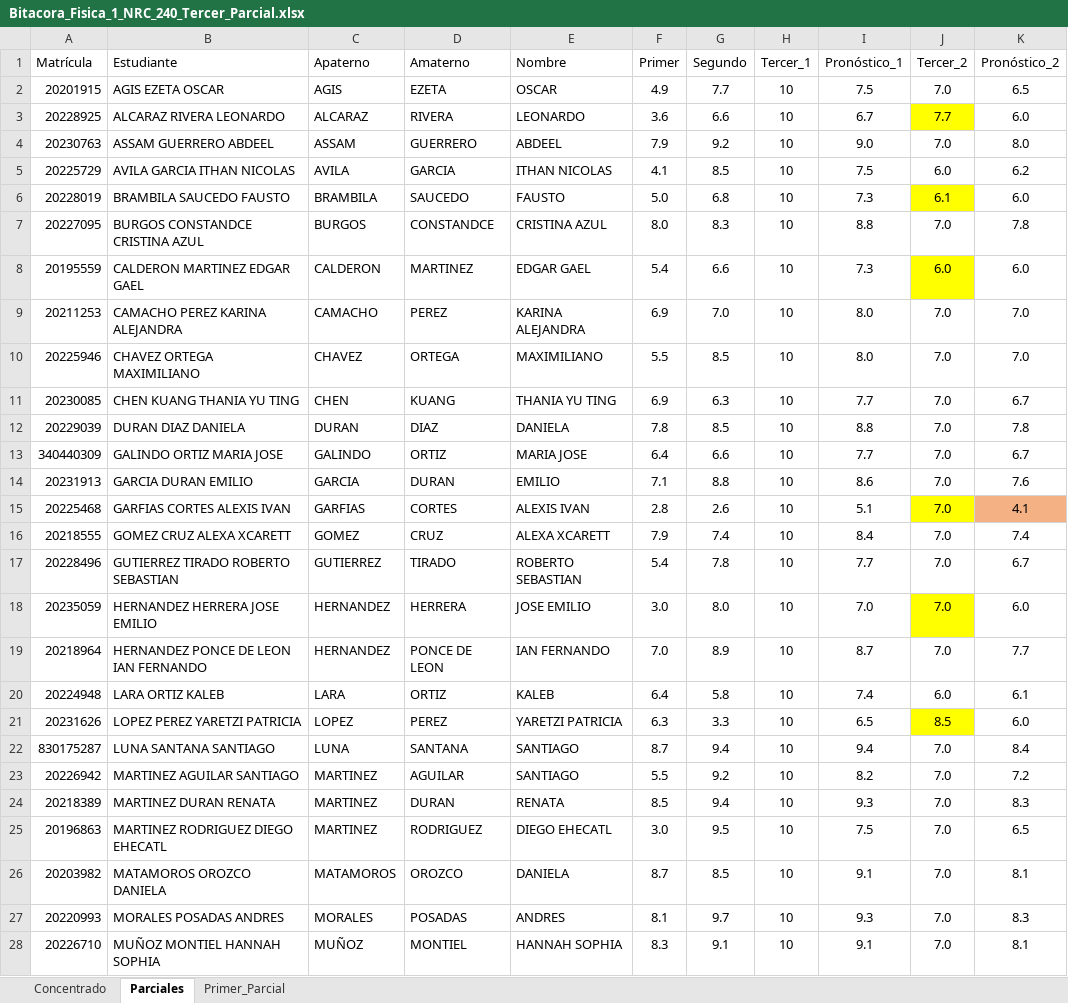
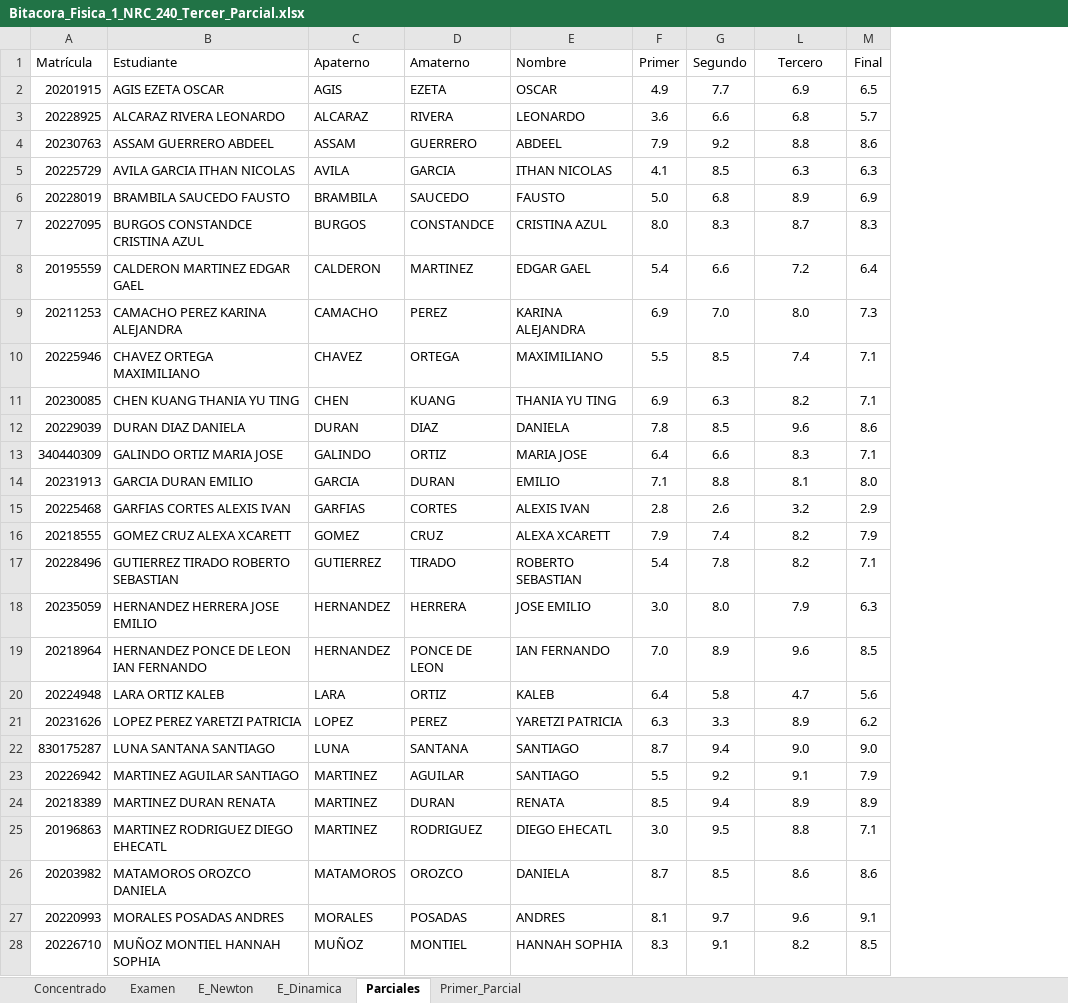
Before and after one commit to guxtux/Fisica_1_BC, an Excel workbook: Combinacion/Bitacora_Fisica_1_NRC_240_Tercer_Parcial.xlsx, sheet Parciales, drawn as a sheet; only a part is shown; values as stored, in another font and other column widths than the file's, no borders; conditional formats not drawn; removed rows and columns are numbered as before the commit, all else as after; the diff covers the shown part only; the diff names each change by its address in the sheet, - before the commit and + after, or states it on an @@ line.

Commit message:
Actualización tercer cuatrimestre - Lap HP
Actualización del tercer cuatrimestre: evaluaciones, materiales, imágenes.

```diff
--- a/Combinacion/Bitacora_Fisica_1_NRC_240_Tercer_Parcial.xlsx (sheet Parciales)
+++ b/Combinacion/Bitacora_Fisica_1_NRC_240_Tercer_Parcial.xlsx (sheet Parciales)
+sheet tab: Examen
+sheet tab: E_Newton
+sheet tab: E_Dinamica
@@ column H (Tercer_1) hidden, rows 2-28: all 10 @@
@@ column J (Tercer_2) hidden, rows 2-28: 7.0 | 7.7 | 7.0 | 6.0 | 6.1 | 7.0 | 6.0 | 7.0 | 7.0 | 7.0 | 7.0 | 7.0 | 7.0 | 7.0 | 7.0 | 7.0 | 7.0 | 7.0 | 6.0 | 8.5 | 7.0 | 7.0 | 7.0 | 7.0 | 7.0 | 7.0 | 7.0 @@
@@ column K (Pronóstico_2) hidden, rows 2-28: 6.5 | 6.0 | 8.0 | 6.2 | 6.0 | 7.8 | 6.0 | 7.0 | 7.0 | 6.7 | 7.8 | 6.7 | 7.6 | 4.1 | 7.4 | 6.7 | 6.0 | 7.7 | 6.1 | 6.0 | 8.4 | 7.2 | 8.3 | 6.5 | 8.1 | 8.3 | 8.1 @@
+column M (Final), rows 2-28: 6.5 | 5.7 | 8.6 | 6.3 | 6.9 | 8.3 | 6.4 | 7.3 | 7.1 | 7.1 | 8.6 | 7.1 | 8.0 | 2.9 | 7.9 | 7.1 | 6.3 | 8.5 | 5.6 | 6.2 | 9.0 | 7.9 | 8.9 | 7.1 | 8.6 | 9.1 | 8.5
-L1: Pronóstico_1
+L1: Tercero
-L2 (Tercero): 7.5
+L2 (Tercero): 6.9
-L3 (Tercero): 6.7
+L3 (Tercero): 6.8
-L4 (Tercero): 9.0
+L4 (Tercero): 8.8
-L5 (Tercero): 7.5
+L5 (Tercero): 6.3
-L6 (Tercero): 7.3
+L6 (Tercero): 8.9
-L7 (Tercero): 8.8
+L7 (Tercero): 8.7
-L8 (Tercero): 7.3
+L8 (Tercero): 7.2
-L10 (Tercero): 8.0
+L10 (Tercero): 7.4
-L11 (Tercero): 7.7
+L11 (Tercero): 8.2
-L12 (Tercero): 8.8
+L12 (Tercero): 9.6
-L13 (Tercero): 7.7
+L13 (Tercero): 8.3
-L14 (Tercero): 8.6
+L14 (Tercero): 8.1
-L15 (Tercero): 5.1
+L15 (Tercero): 3.2
-L16 (Tercero): 8.4
+L16 (Tercero): 8.2
-L17 (Tercero): 7.7
+L17 (Tercero): 8.2
-L18 (Tercero): 7.0
+L18 (Tercero): 7.9
-L19 (Tercero): 8.7
+L19 (Tercero): 9.6
-L20 (Tercero): 7.4
+L20 (Tercero): 4.7
-L21 (Tercero): 6.5
+L21 (Tercero): 8.9
-L22 (Tercero): 9.4
+L22 (Tercero): 9.0
-L23 (Tercero): 8.2
+L23 (Tercero): 9.1
-L24 (Tercero): 9.3
+L24 (Tercero): 8.9
-L25 (Tercero): 7.5
+L25 (Tercero): 8.8
-L26 (Tercero): 9.1
+L26 (Tercero): 8.6
-L27 (Tercero): 9.3
+L27 (Tercero): 9.6
-L28 (Tercero): 9.1
+L28 (Tercero): 8.2
```
Also changed, not shown: 16 edited cells elsewhere in this sheet, sheet Concentrado, formulas that keep their value, hidden cells, 16 other files.
